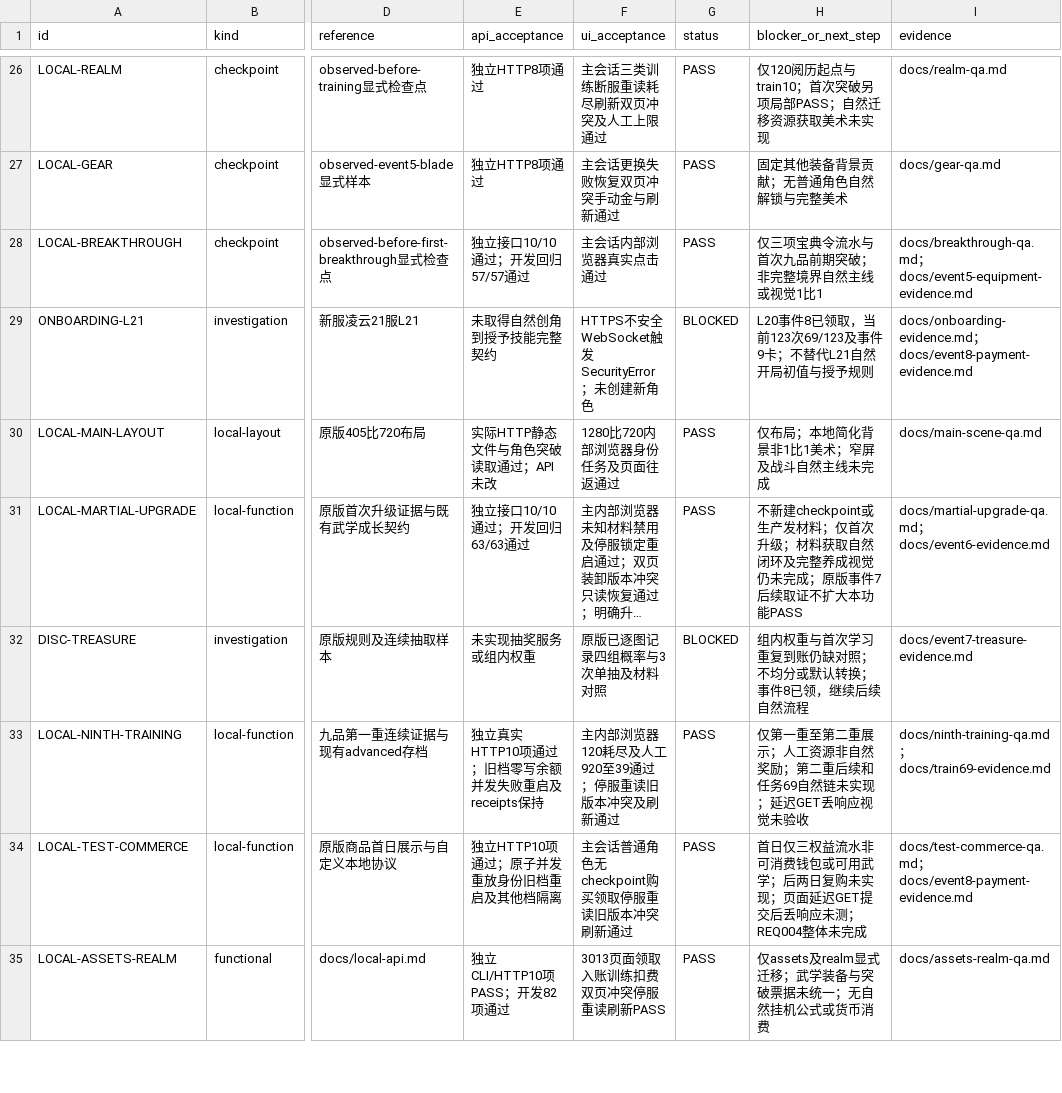
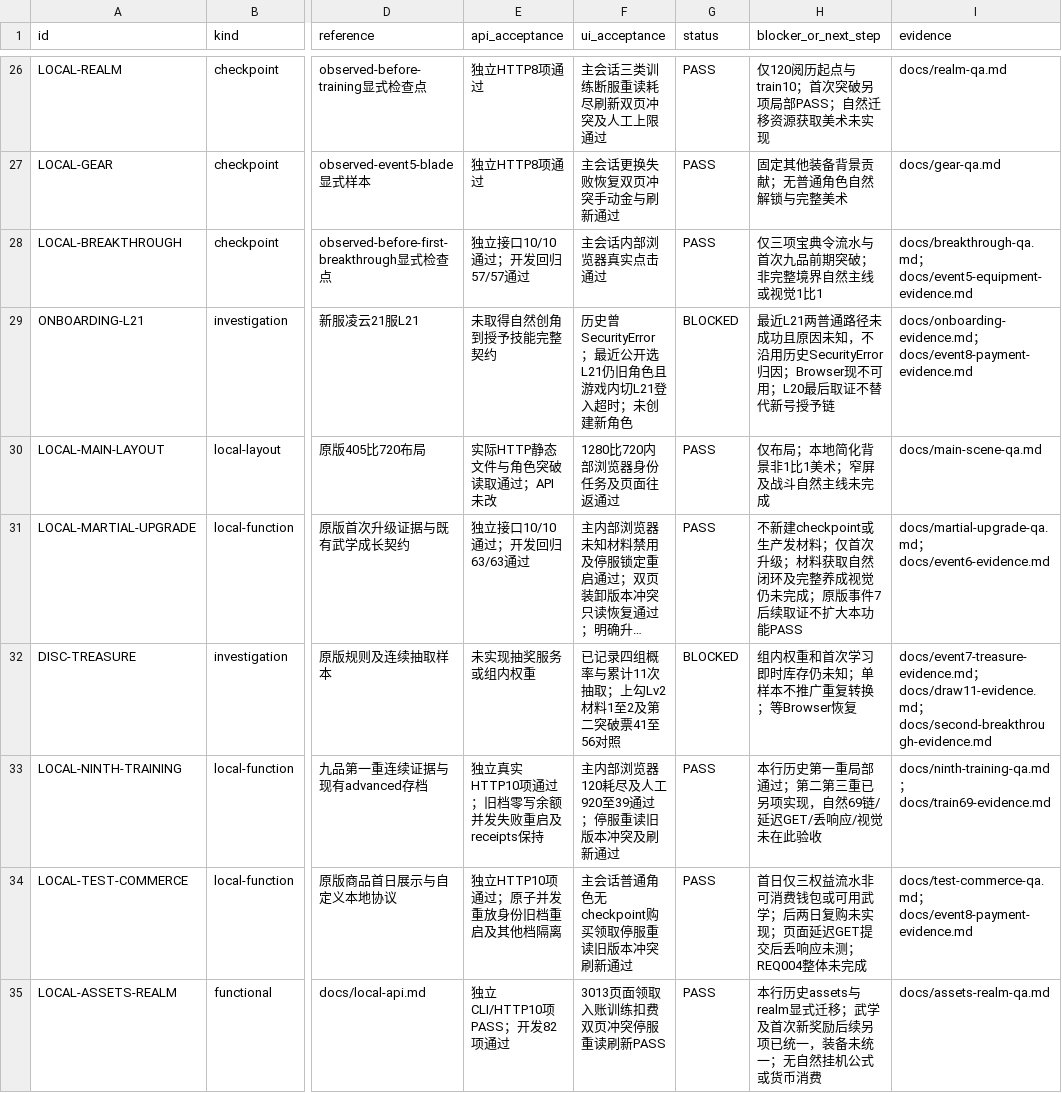
Before and after one commit to linGuangFeng/game-zizaijianghu, a CSV file: docs/acceptance-matrix.csv, drawn as a sheet; only a part is shown, gaps mark what is left out; long unchanged cells end in …; the diff covers the shown part only; the diff names each change by its address in the sheet, - before the commit and + after, or states it on an @@ line.

```diff
--- a/docs/acceptance-matrix.csv
+++ b/docs/acceptance-matrix.csv
-F29 (ui_acceptance): HTTPS不安全WebSocket触发SecurityError；未创建新角色
+F29 (ui_acceptance): 历史曾SecurityError；最近公开选L21仍旧角色且游戏内切L21登入超时；未创建新角色
-H29 (blocker_or_next_step): L20事件8已领取，当前123次69/123及事件9卡；不替代L21自然开局初值与授予规则
+H29 (blocker_or_next_step): 最近L21两普通路径未成功且原因未知，不沿用历史SecurityError归因；Browser现不可用；L20最后取证不替代新号授予链
-F32 (ui_acceptance): 原版已逐图记录四组概率与3次单抽及材料对照
+F32 (ui_acceptance): 已记录四组概率与累计11次抽取；上勾Lv2材料1至2及第二突破票41至56对照
-H32 (blocker_or_next_step): 组内权重与首次学习重复到账仍缺对照；不均分或默认转换；事件8已领，继续后续自然流程
+H32 (blocker_or_next_step): 组内权重和首次学习即时库存仍未知；单样本不推广重复转换；等Browser恢复
-I32 (evidence): docs/event7-treasure-evidence.md
+I32 (evidence): docs/event7-treasure-evidence.md；docs/draw11-evidence.md；docs/second-breakthrough-evidence.md
-H33 (blocker_or_next_step): 仅第一重至第二重展示；人工资源非自然奖励；第二重后续和任务69自然链未实现；延迟GET丢响应视觉未验收
+H33 (blocker_or_next_step): 本行历史第一重局部通过；第二第三重已另项实现，自然69链/延迟GET/丢响应/视觉未在此验收
-H35 (blocker_or_next_step): 仅assets及realm显式迁移；武学装备与突破票据未统一；…
+H35 (blocker_or_next_step): 本行历史assets与realm显式迁移；武学及首次新奖励后续另项已统一，装备未统一；…
```
Also changed, not shown: 5 added rows and 8 edited cells elsewhere in this file, docs/task-board.csv, 6 other files.
